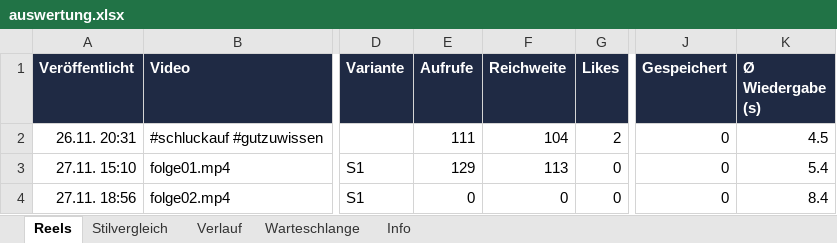
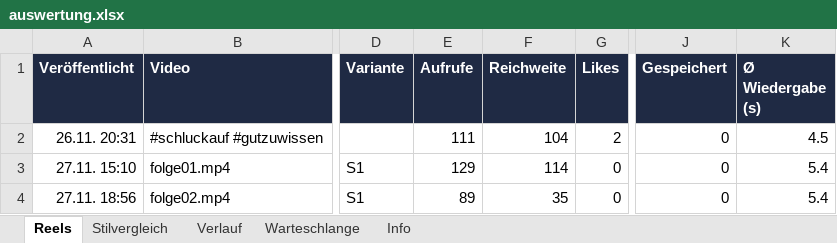
Before and after one commit to Kurz-erklaert/Kurz-erklaert, an Excel workbook: auswertung.xlsx, sheet Reels, drawn as a sheet; only a part is shown, gaps mark what is left out; values as stored, in another font and other column widths than the file's, no borders; the diff names each change by its address in the sheet, - before the commit and + after, or states it on an @@ line.

```diff
--- a/auswertung.xlsx (sheet Reels)
+++ b/auswertung.xlsx (sheet Reels)
-F3 (Reichweite): 113
+F3 (Reichweite): 114
-E4 (Aufrufe): 0
+E4 (Aufrufe): 89
-F4 (Reichweite): 0
+F4 (Reichweite): 35
-K4 (Ø Wiedergabe (s)): 8.4
+K4 (Ø Wiedergabe (s)): 5.4
```
Also changed, not shown: sheet Info, charts or pictures, 1 other file.
